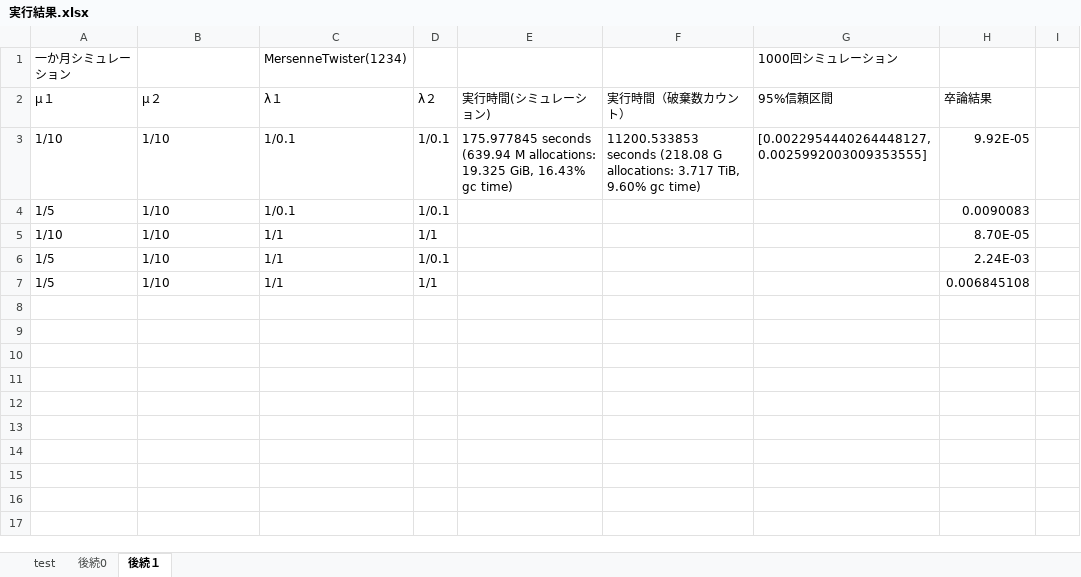
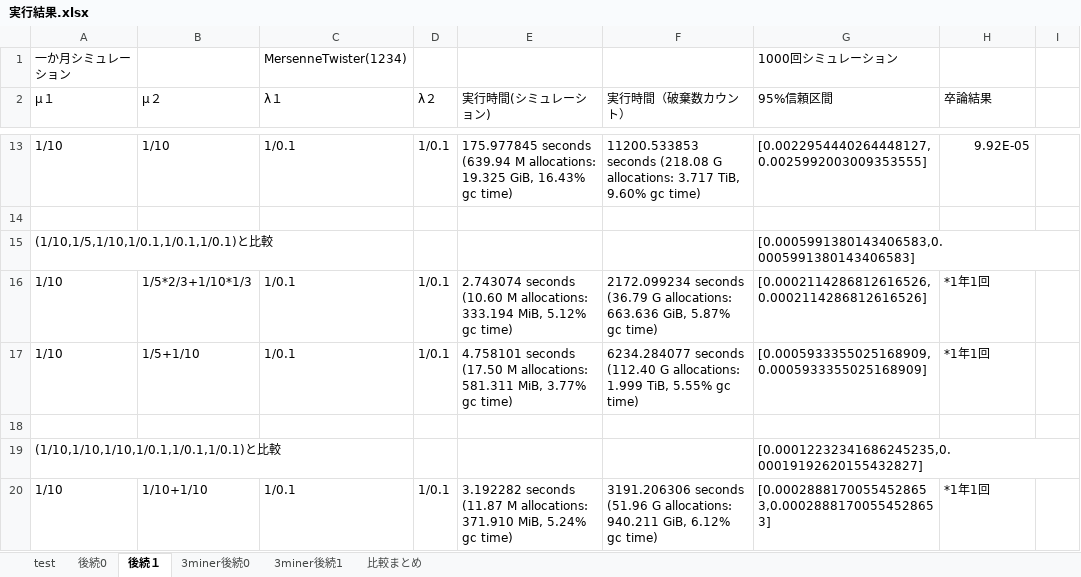
Before and after one commit to tachima/comp_blockchain, an Excel workbook: 実行結果.xlsx, sheet 後続１, drawn as a sheet; only a part is shown, gaps mark what is left out; values as stored, in another font and other column widths than the file's, no borders; removed rows and columns are numbered as before the commit, all else as after; the diff covers the shown part only; the diff names each change by its address in the sheet, - before the commit and + after, or states it on an @@ line.

```diff
--- a/実行結果.xlsx (sheet 後続１)
+++ b/実行結果.xlsx (sheet 後続１)
+sheet tab: 3miner後続0
+sheet tab: 3miner後続1
+sheet tab: 比較まとめ
-row 14: 1/5 | 1/10 | 1/0.1 | 1/0.1 |  |  |  | 0.0090083
+row 14: (empty)
-row 5: 1/10 | 1/10 | 1/1 | 1/1 |  |  |  | 8.70E-05
-row 6: 1/5 | 1/10 | 1/1 | 1/0.1 |  |  |  | 2.24E-03
+row 15: (1/10,1/5,1/10,1/0.1,1/0.1,1/0.1)と比較 |  |  |  |  |  | [0.0005991380143406583,0.0005991380143406583]
+row 16: 1/10 | 1/5*2/3+1/10*1/3 | 1/0.1 | 1/0.1 | 2.743074 seconds (10.60 M allocations: 333.194 MiB, 5.12% gc time) | 2172.099234 seconds (36.79 G allocations: 663.636 GiB, 5.87% gc time) | [0.0002114286812616526,0.0002114286812616526] | *1年1回
+row 17: 1/10 | 1/5+1/10 | 1/0.1 | 1/0.1 | 4.758101 seconds (17.50 M allocations: 581.311 MiB, 3.77% gc time) | 6234.284077 seconds (112.40 G allocations: 1.999 TiB, 5.55% gc time) | [0.0005933355025168909,0.0005933355025168909] | *1年1回
-row 18: 1/5 | 1/10 | 1/1 | 1/1 |  |  |  | 0.006845108
+row 18: (empty)
+row 19: (1/10,1/10,1/10,1/0.1,1/0.1,1/0.1)と比較 |  |  |  |  |  | [0.00012232341686245235,0.00019192620155432827]
+row 20: 1/10 | 1/10+1/10 | 1/0.1 | 1/0.1 | 3.192282 seconds (11.87 M allocations: 371.910 MiB, 5.24% gc time) | 3191.206306 seconds (51.96 G allocations: 940.211 GiB, 6.12% gc time) | [0.00028881700554528653,0.00028881700554528653] | *1年1回
```
Also changed, not shown: 10 added rows elsewhere in this sheet, sheet test, sheet 後続0, charts or pictures, 3 other files.
